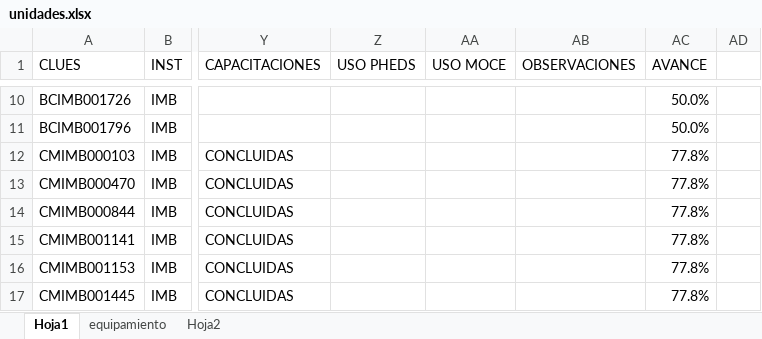
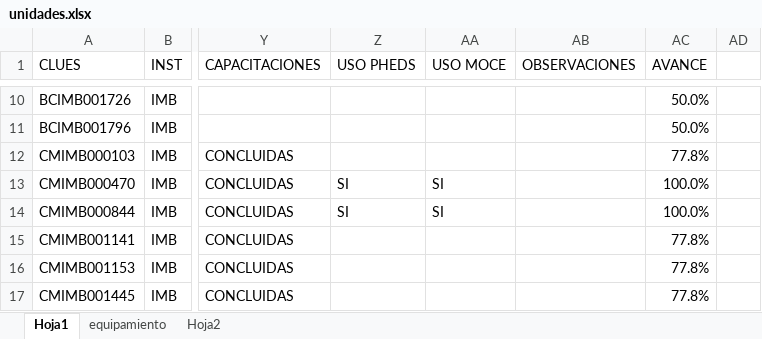
Before and after one commit to DanielJimenezA/implementacion_eds_imb, an Excel workbook: excel/unidades.xlsx, sheet Hoja1, drawn as a sheet; only a part is shown, gaps mark what is left out; values as stored, in another font and other column widths than the file's, no cell formats; conditional formats not drawn; the diff covers the shown part only; the diff names each change by its address in the sheet, - before the commit and + after, or states it on an @@ line.

```diff
--- a/excel/unidades.xlsx (sheet Hoja1)
+++ b/excel/unidades.xlsx (sheet Hoja1)
-Z13:Z14 (USO PHEDS): (empty)
+Z13:Z14 (USO PHEDS): SI
-AA13:AA14 (USO MOCE): (empty)
+AA13:AA14 (USO MOCE): SI
-AC13:AC14 (AVANCE): 77.8%
+AC13:AC14 (AVANCE): 100.0%
```
Also changed, not shown: 5 added rows, 4 removed rows, 13 moved rows and 51 edited cells elsewhere in this sheet, cell formats, formulas that keep their value, 1 other file.
